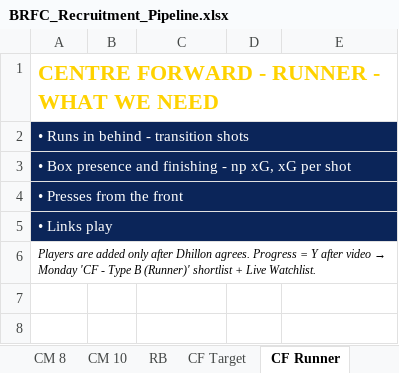
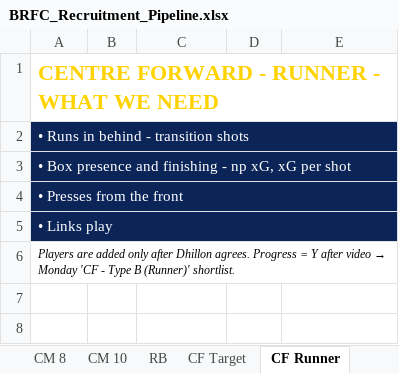
Before and after one commit to dhill19930104-oss/MR-Skool-Outreach, an Excel workbook: BRFC_Recruitment_Pipeline/BRFC_Recruitment_Pipeline.xlsx, sheet CF Runner, drawn as a sheet; values as stored, in another font and other column widths than the file's, no borders; conditional formats not drawn; the diff names each change by its address in the sheet, - before the commit and + after, or states it on an @@ line.

```diff
--- a/BRFC_Recruitment_Pipeline/BRFC_Recruitment_Pipeline.xlsx (sheet CF Runner)
+++ b/BRFC_Recruitment_Pipeline/BRFC_Recruitment_Pipeline.xlsx (sheet CF Runner)
-A6: …B (Runner)' shortlist + Live Watchlist.
+A6: …B (Runner)' shortlist.
```
Also changed, not shown: sheet CB, sheet CF Target, sheet CM 10, sheet CM 8, sheet CM 6, sheet Winger, 3 more sheets.
